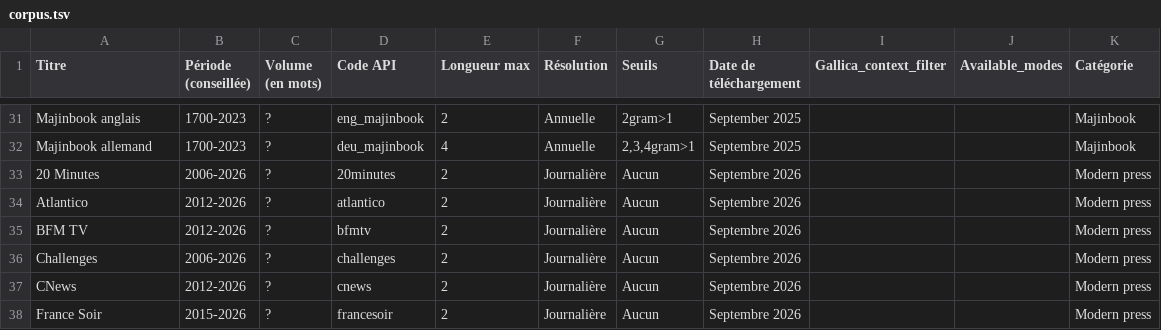
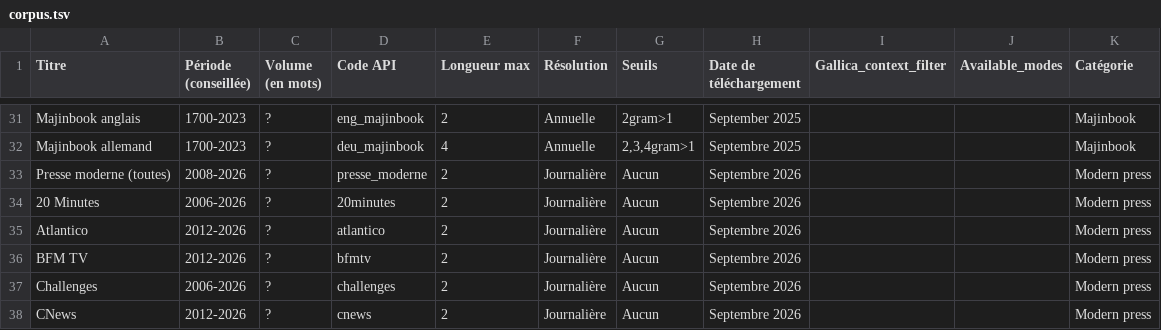
Before and after one commit to regicid/gallicagram_react, a TSV file: public/corpus.tsv, drawn as a sheet; only a part is shown, gaps mark what is left out; the shorter side is filled out with more unchanged rows; the diff names each change by its address in the sheet, - before the commit and + after, or states it on an @@ line.

```diff
--- a/public/corpus.tsv
+++ b/public/corpus.tsv
+row 33: Presse moderne (toutes) | 2008-2026 | ? | presse_moderne | 2 | Journalière | Aucun | Septembre 2026 |  |  | Modern press
```
Also changed, not shown: 5 other files.
